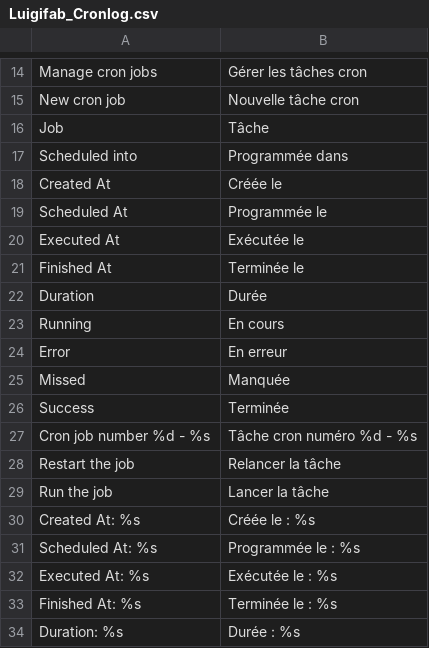
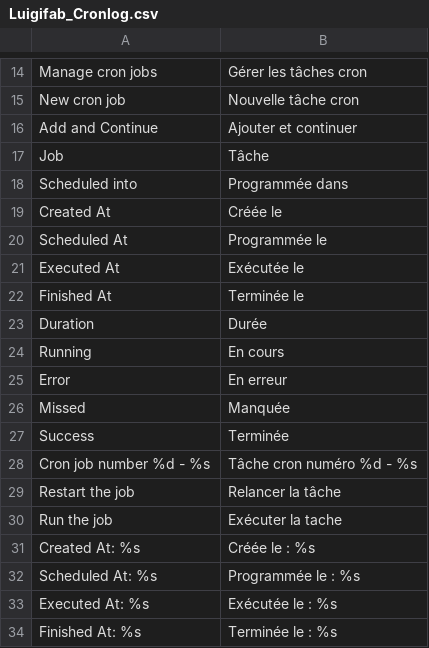
Before and after one commit to luigifab/openmage-cronlog, a CSV file: src/app/locale/fr_CA/Luigifab_Cronlog.csv, drawn as a sheet; only a part is shown, gaps mark what is left out; the shorter side is filled out with more unchanged rows.

```diff
--- a/src/app/locale/fr_CA/Luigifab_Cronlog.csv
+++ b/src/app/locale/fr_CA/Luigifab_Cronlog.csv
@@ -15,2 +15,3 @@
 "New cron job","Nouvelle tâche cron"
+"Add and Continue","Ajouter et continuer"
 "Job","Tâche"
@@ -28,3 +29,3 @@
 "Restart the job","Relancer la tâche"
-"Run the job","Lancer la tâche"
+"Run the job","Exécuter la tache"
 " Created At: %s","Créée le : %s"
```
Also changed, not shown: src/app/locale/fr_CH/Luigifab_Cronlog.csv, src/app/locale/fr_FR/Luigifab_Cronlog.csv, 7 other files.
